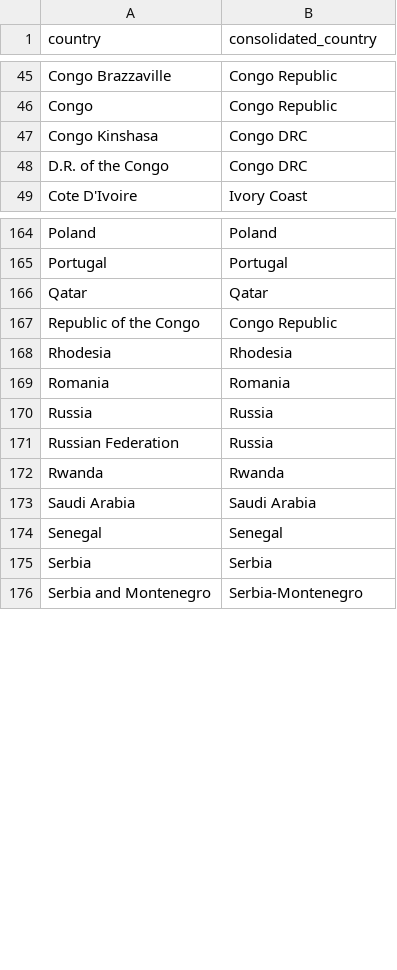
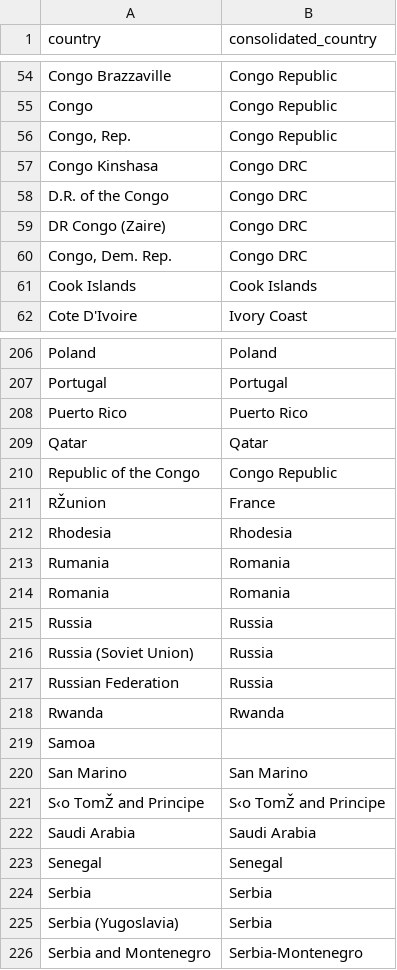
Before and after one commit to AninaSch/LegitimacyTerrorism, a CSV file: Data/Processed Data/To Clean Countries/countries.csv, drawn as a sheet; only a part is shown, gaps mark what is left out; the diff covers the shown part only; the diff names each change by its address in the sheet, - before the commit and + after, or states it on an @@ line.

```diff
--- a/Data/Processed Data/To Clean Countries/countries.csv
+++ b/Data/Processed Data/To Clean Countries/countries.csv
+row 56: Congo, Rep. | Congo Republic
+row 59: DR Congo (Zaire) | Congo DRC
+row 60: Congo, Dem. Rep. | Congo DRC
+row 61: Cook Islands | Cook Islands
+row 208: Puerto Rico | Puerto Rico
+row 211: RŽunion | France
+row 213: Rumania | Romania
+row 216: Russia (Soviet Union) | Russia
+row 219: Samoa
+row 220: San Marino | San Marino
+row 221: S‹o TomŽ and Principe | S‹o TomŽ and Principe
+row 225: Serbia (Yugoslavia) | Serbia
```
Also changed, not shown: 52 added rows elsewhere in this file, 3 other files.
